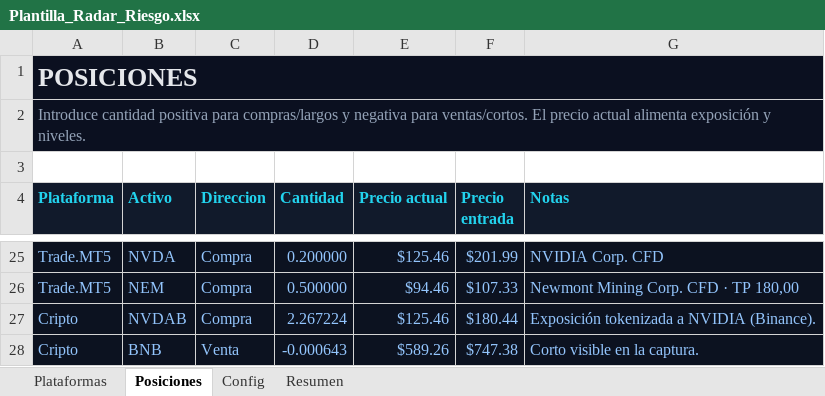
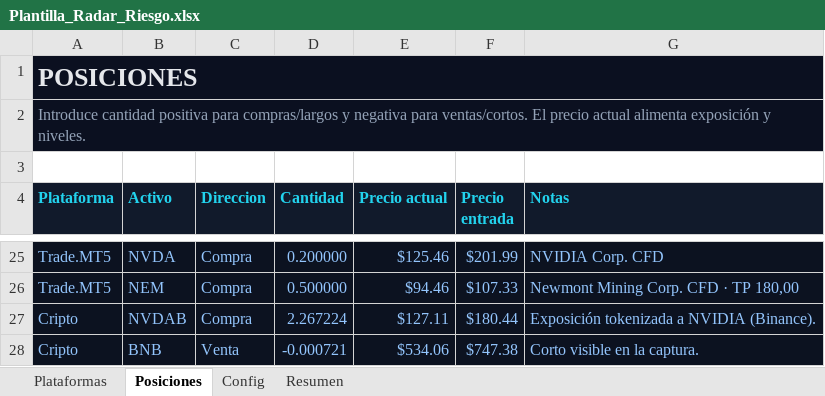
Before and after one commit to HernandoPinzon/apalancamiento-view, an Excel workbook: Plantilla_Radar_Riesgo.xlsx, sheet Posiciones, drawn as a sheet; only a part is shown, gaps mark what is left out; values as stored, in another font and other column widths than the file's, no borders; charts and pictures and table styles not drawn; the diff names each change by its address in the sheet, - before the commit and + after, or states it on an @@ line.

```diff
--- a/Plantilla_Radar_Riesgo.xlsx (sheet Posiciones)
+++ b/Plantilla_Radar_Riesgo.xlsx (sheet Posiciones)
-E27 (Precio actual): $125.46
+E27 (Precio actual): $127.11
-D28 (Cantidad): -0.000643
+D28 (Cantidad): -0.000721
-E28 (Precio actual): $589.26
+E28 (Precio actual): $534.06
```
Also changed, not shown: sheet Resumen, sheet Plataformas, public/plantilla-radar-riesgo.xlsx, 1 other file.
